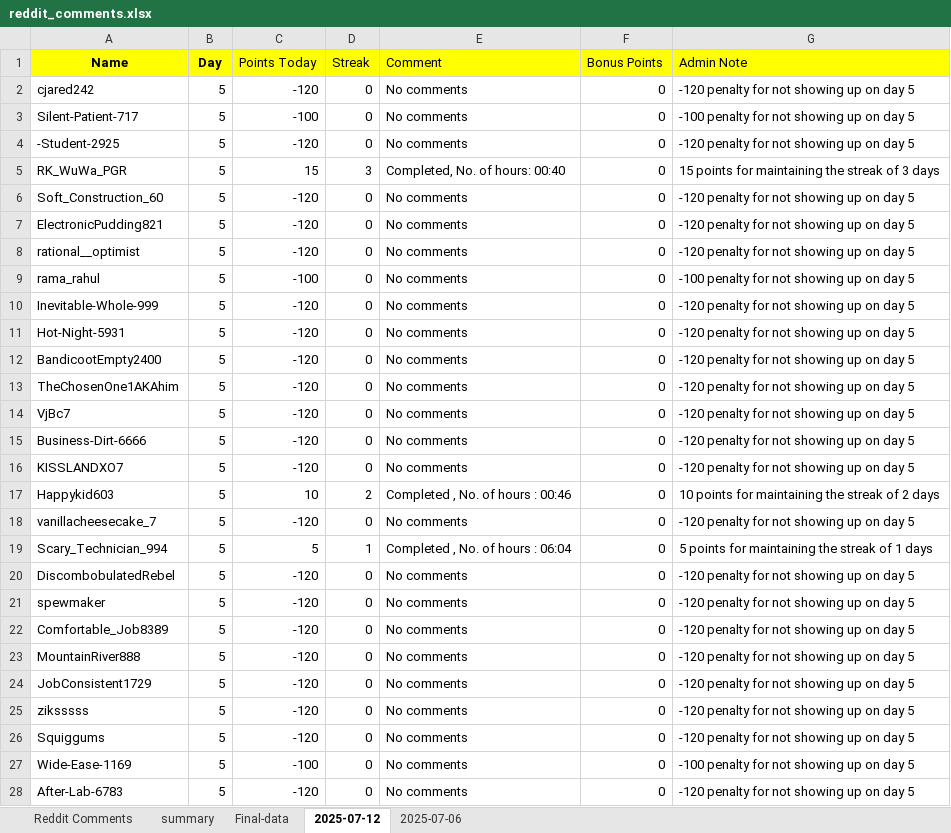
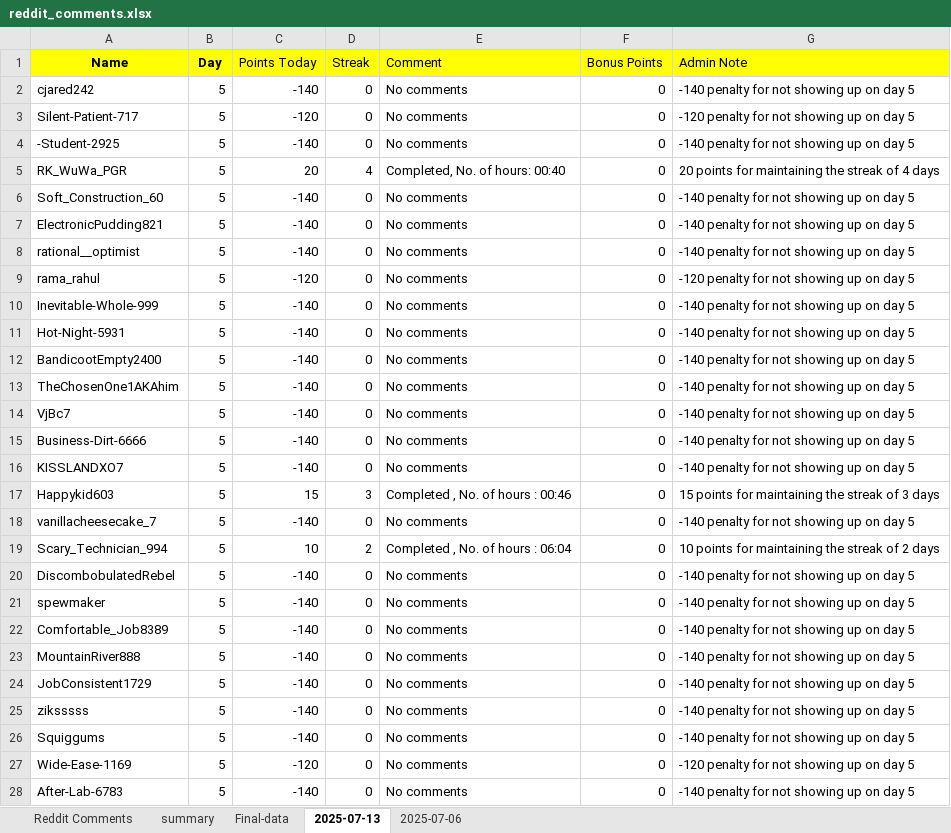
Before and after one commit to AbhigyanSharmaa/User-Leaderboard, an Excel workbook: reddit_comments.xlsx, sheet 2025-07-13, drawn as a sheet; only a part is shown; values as stored, in another font and other column widths than the file's, no borders; the diff covers the shown part only; the diff names each change by its address in the sheet, - before the commit and + after, or states it on an @@ line.

```diff
--- a/reddit_comments.xlsx (sheet 2025-07-13)
+++ b/reddit_comments.xlsx (sheet 2025-07-13)
-sheet tab: 2025-07-12
+sheet tab: 2025-07-13
-C2 (Points Today): -120
+C2 (Points Today): -140
-G2 (Admin Note): -120 penalty for not showing up on day 5
+G2 (Admin Note): -140 penalty for not showing up on day 5
-C3 (Points Today): -100
+C3 (Points Today): -120
-G3 (Admin Note): -100 penalty for not showing up on day 5
+G3 (Admin Note): -120 penalty for not showing up on day 5
-C4 (Points Today): -120
+C4 (Points Today): -140
-G4 (Admin Note): -120 penalty for not showing up on day 5
+G4 (Admin Note): -140 penalty for not showing up on day 5
-C5 (Points Today): 15
+C5 (Points Today): 20
-D5 (Streak): 3
+D5 (Streak): 4
-G5 (Admin Note): 15 points for maintaining the streak of 3 days
+G5 (Admin Note): 20 points for maintaining the streak of 4 days
-C6:C8 (Points Today): -120
+C6:C8 (Points Today): -140
-G6:G8 (Admin Note): -120 penalty for not showing up on day 5
+G6:G8 (Admin Note): -140 penalty for not showing up on day 5
-C9 (Points Today): -100
+C9 (Points Today): -120
-G9 (Admin Note): -100 penalty for not showing up on day 5
+G9 (Admin Note): -120 penalty for not showing up on day 5
-C10:C16 (Points Today): -120
+C10:C16 (Points Today): -140
-G10:G16 (Admin Note): -120 penalty for not showing up on day 5
+G10:G16 (Admin Note): -140 penalty for not showing up on day 5
-C17 (Points Today): 10
+C17 (Points Today): 15
-D17 (Streak): 2
+D17 (Streak): 3
-G17 (Admin Note): 10 points for maintaining the streak of 2 days
+G17 (Admin Note): 15 points for maintaining the streak of 3 days
-C18 (Points Today): -120
+C18 (Points Today): -140
-G18 (Admin Note): -120 penalty for not showing up on day 5
+G18 (Admin Note): -140 penalty for not showing up on day 5
-C19 (Points Today): 5
+C19 (Points Today): 10
-D19 (Streak): 1
+D19 (Streak): 2
-G19 (Admin Note): 5 points for maintaining the streak of 1 days
+G19 (Admin Note): 10 points for maintaining the streak of 2 days
-C20:C26 (Points Today): -120
+C20:C26 (Points Today): -140
-G20:G26 (Admin Note): -120 penalty for not showing up on day 5
+G20:G26 (Admin Note): -140 penalty for not showing up on day 5
-C27 (Points Today): -100
+C27 (Points Today): -120
-G27 (Admin Note): -100 penalty for not showing up on day 5
+G27 (Admin Note): -120 penalty for not showing up on day 5
-C28 (Points Today): -120
+C28 (Points Today): -140
-G28 (Admin Note): -120 penalty for not showing up on day 5
+G28 (Admin Note): -140 penalty for not showing up on day 5
```
Also changed, not shown: 1561 edited cells elsewhere in this sheet, sheet summary, sheet Final-data, 4 other files.
